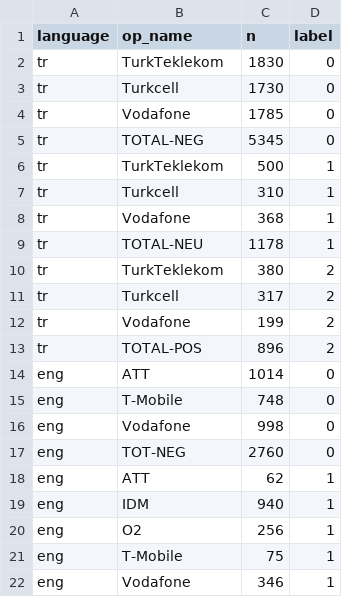
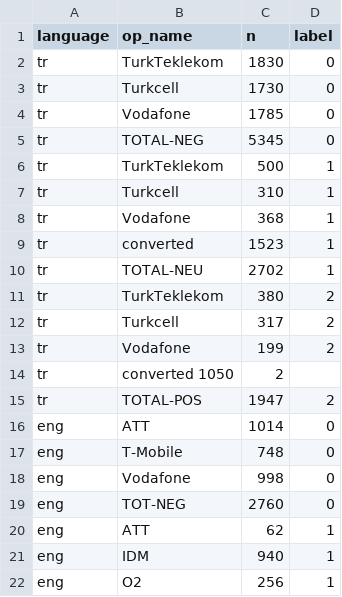
Before and after one commit to CanGurcuoglu/bert-sentiment-analysis, a CSV file: statistics.csv, drawn as a sheet; only a part is shown; the shorter side is filled out with more unchanged rows.

Commit message:
Update statistics.csv

```diff
--- a/statistics.csv
+++ b/statistics.csv
@@ -8,3 +8,4 @@ tr,Turkcell,310,1
 tr,Vodafone,368,1
-tr,TOTAL-NEU,1178,1
+tr,converted,1523,1
+tr,TOTAL-NEU,2702,1
 tr,TurkTeklekom,380,2
@@ -12,3 +13,4 @@ tr,Turkcell,317,2
 tr,Vodafone,199,2
-tr,TOTAL-POS,896,2
+tr,converted 1050,2
+tr,TOTAL-POS,1947,2
 eng,ATT,1014,0
```
